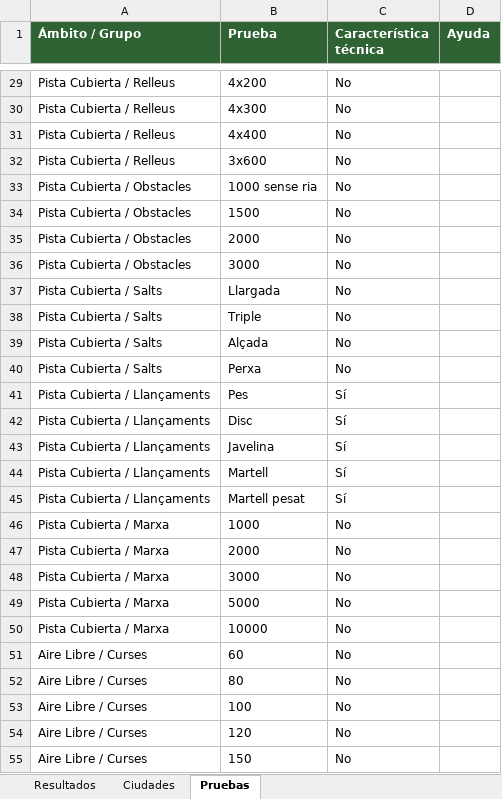
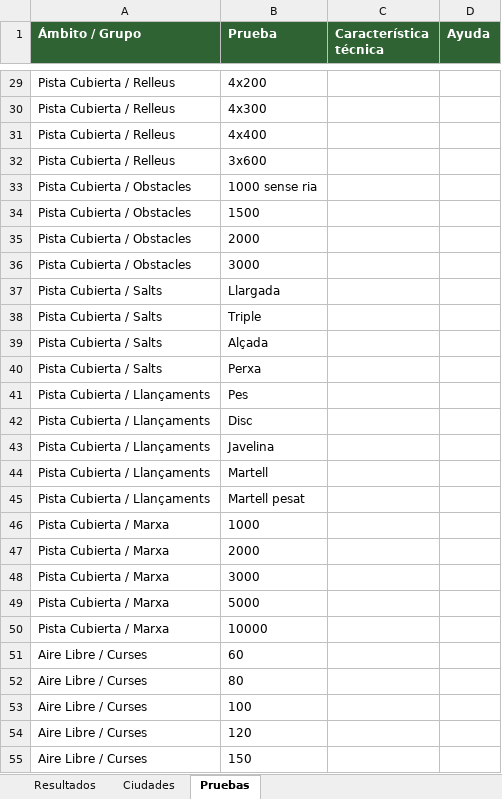
Before and after one commit to xarbot/ranking, an Excel workbook: assets/plantilla-resultados.xlsx, sheet Pruebas, drawn as a sheet; only a part is shown, gaps mark what is left out; values as stored, in another font and other column widths than the file's, no borders; the diff covers the shown part only; the diff names each change by its address in the sheet, - before the commit and + after, or states it on an @@ line.

```diff
--- a/assets/plantilla-resultados.xlsx (sheet Pruebas)
+++ b/assets/plantilla-resultados.xlsx (sheet Pruebas)
-C29:C40 (Característica técnica): No
+C29:C40 (Característica técnica): (empty)
-C41:C45 (Característica técnica): Sí
+C41:C45 (Característica técnica): (empty)
-C46:C55 (Característica técnica): No
+C46:C55 (Característica técnica): (empty)
```
Also changed, not shown: 84 edited cells elsewhere in this sheet, assets/plantilla-resultados-atletas-microsoft-2021.xlsm, assets/plantilla-resultados-atletas-microsoft.xlsx, 12 other files.
